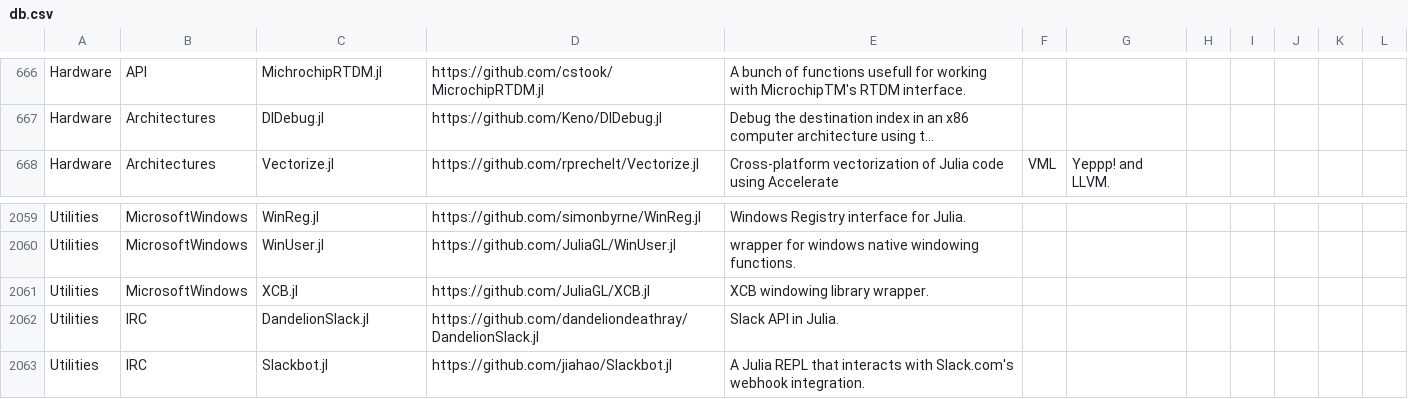
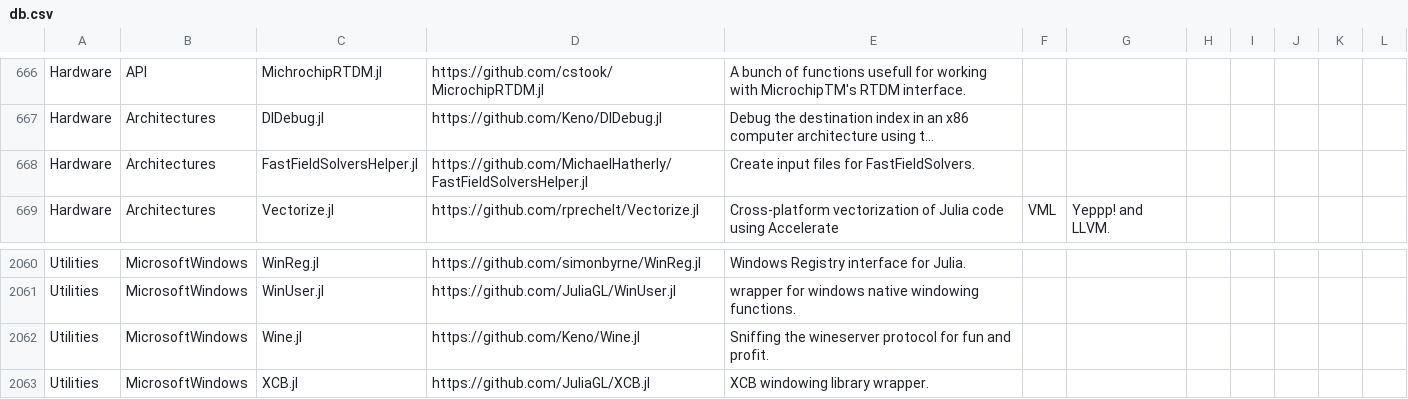
Before and after one commit to svaksha/Julia.jl, a CSV file: db.csv, drawn as a sheet; only a part is shown, gaps mark what is left out; the shorter side is filled out with more unchanged rows; long unchanged cells end in …; the diff names each change by its address in the sheet, - before the commit and + after, or states it on an @@ line.

```diff
--- a/db.csv
+++ b/db.csv
+row 668: Hardware | Architectures | FastFieldSolversHelper.jl | https://github.com/MichaelHatherly/FastFieldSolversHelper.jl | Create input files for FastFieldSolvers.
+row 2062: Utilities | MicrosoftWindows | Wine.jl | https://github.com/Keno/Wine.jl | Sniffing the wineserver protocol for fun and profit.
```
Also changed, not shown: 2 other files.
